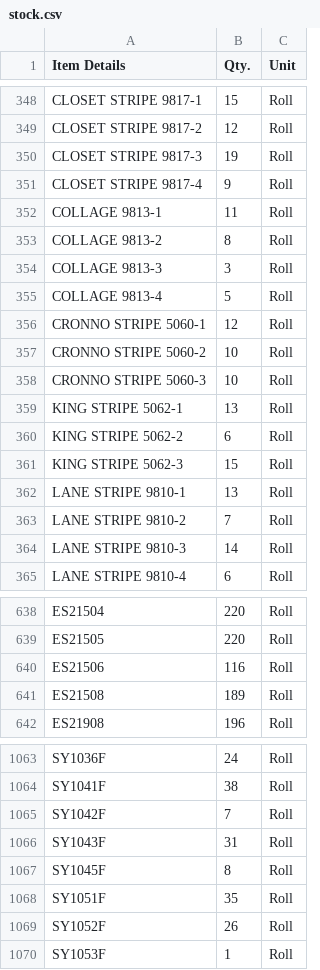
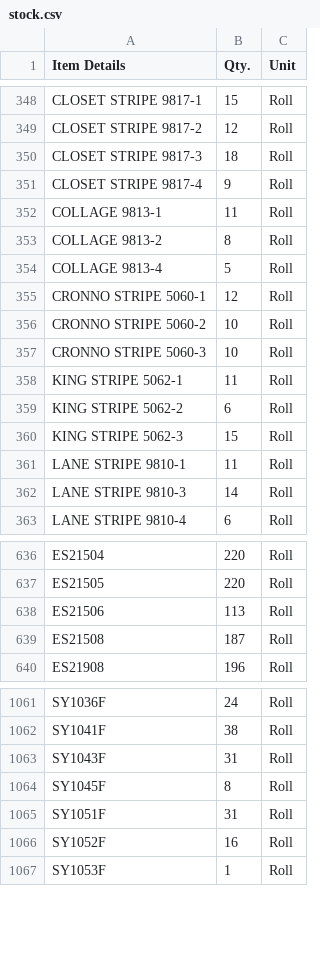
Before and after one commit to Udcimpex2025/stock-checker, a CSV file: stock.csv, drawn as a sheet; only a part is shown, gaps mark what is left out; the diff covers the shown part only.

Commit message:
Add files via upload

```diff
--- a/stock.csv
+++ b/stock.csv
@@ -349,3 +349,3 @@ CLOSET STRIPE 9817-1,15,Roll
 CLOSET STRIPE 9817-2,12,Roll
-CLOSET STRIPE 9817-3,19,Roll
+CLOSET STRIPE 9817-3,18,Roll
 CLOSET STRIPE 9817-4,9,Roll
@@ -353,3 +353,2 @@ COLLAGE 9813-1,11,Roll
 COLLAGE 9813-2,8,Roll
-COLLAGE 9813-3,3,Roll
 COLLAGE 9813-4,5,Roll
@@ -358,7 +357,6 @@ CRONNO STRIPE 5060-2,10,Roll
 CRONNO STRIPE 5060-3,10,Roll
-KING STRIPE 5062-1,13,Roll
+KING STRIPE 5062-1,11,Roll
 KING STRIPE 5062-2,6,Roll
 KING STRIPE 5062-3,15,Roll
-LANE STRIPE 9810-1,13,Roll
-LANE STRIPE 9810-2,7,Roll
+LANE STRIPE 9810-1,11,Roll
 LANE STRIPE 9810-3,14,Roll
@@ -639,4 +637,4 @@ ES21504,220,Roll
 ES21505,220,Roll
-ES21506,116,Roll
-ES21508,189,Roll
+ES21506,113,Roll
+ES21508,187,Roll
 ES21908,196,Roll
@@ -1211,7 +1209,6 @@ SY1036F,24,Roll
 SY1041F,38,Roll
-SY1042F,7,Roll
 SY1043F,31,Roll
 SY1045F,8,Roll
-SY1051F,35,Roll
-SY1052F,26,Roll
+SY1051F,31,Roll
+SY1052F,16,Roll
 SY1053F,1,Roll
```
Also changed, not shown: 81 edited cells elsewhere in this file.
